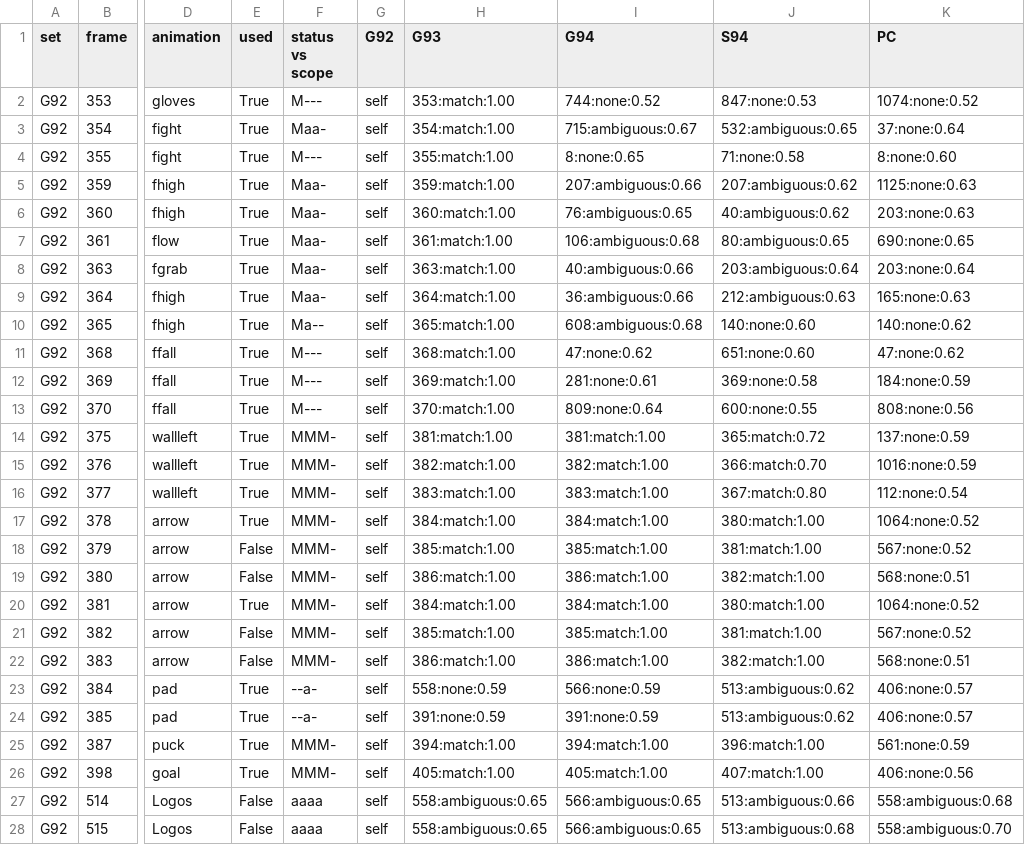
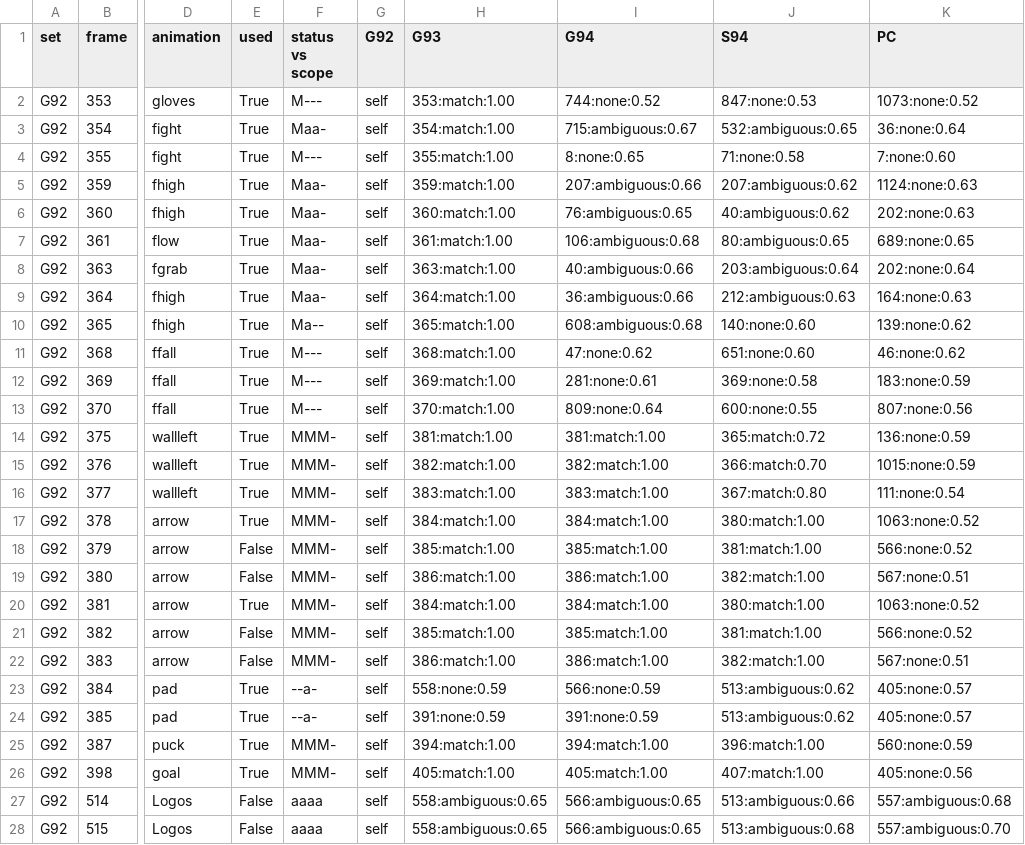
Before and after one commit to abdulahmad/EA-NHL-Tools, a CSV file: sprite-textures/docs/platform-census/roadmap_92_93_exclusive.csv, drawn as a sheet; only a part is shown, gaps mark what is left out; the diff covers the shown part only; the diff names each change by its address in the sheet, - before the commit and + after, or states it on an @@ line.

```diff
--- a/sprite-textures/docs/platform-census/roadmap_92_93_exclusive.csv
+++ b/sprite-textures/docs/platform-census/roadmap_92_93_exclusive.csv
-K2 (PC): 1074:none:0.52
+K2 (PC): 1073:none:0.52
-K3 (PC): 37:none:0.64
+K3 (PC): 36:none:0.64
-K4 (PC): 8:none:0.60
+K4 (PC): 7:none:0.60
-K5 (PC): 1125:none:0.63
+K5 (PC): 1124:none:0.63
-K6 (PC): 203:none:0.63
+K6 (PC): 202:none:0.63
-K7 (PC): 690:none:0.65
+K7 (PC): 689:none:0.65
-K8 (PC): 203:none:0.64
+K8 (PC): 202:none:0.64
-K9 (PC): 165:none:0.63
+K9 (PC): 164:none:0.63
-K10 (PC): 140:none:0.62
+K10 (PC): 139:none:0.62
-K11 (PC): 47:none:0.62
+K11 (PC): 46:none:0.62
-K12 (PC): 184:none:0.59
+K12 (PC): 183:none:0.59
-K13 (PC): 808:none:0.56
+K13 (PC): 807:none:0.56
-K14 (PC): 137:none:0.59
+K14 (PC): 136:none:0.59
-K15 (PC): 1016:none:0.59
+K15 (PC): 1015:none:0.59
-K16 (PC): 112:none:0.54
+K16 (PC): 111:none:0.54
-K17 (PC): 1064:none:0.52
+K17 (PC): 1063:none:0.52
-K18 (PC): 567:none:0.52
+K18 (PC): 566:none:0.52
-K19 (PC): 568:none:0.51
+K19 (PC): 567:none:0.51
-K20 (PC): 1064:none:0.52
+K20 (PC): 1063:none:0.52
-K21 (PC): 567:none:0.52
+K21 (PC): 566:none:0.52
-K22 (PC): 568:none:0.51
+K22 (PC): 567:none:0.51
-K23:K24 (PC): 406:none:0.57
+K23:K24 (PC): 405:none:0.57
-K25 (PC): 561:none:0.59
+K25 (PC): 560:none:0.59
-K26 (PC): 406:none:0.56
+K26 (PC): 405:none:0.56
-K27 (PC): 558:ambiguous:0.68
+K27 (PC): 557:ambiguous:0.68
-K28 (PC): 558:ambiguous:0.70
+K28 (PC): 557:ambiguous:0.70
```
Also changed, not shown: 45 edited cells elsewhere in this file, sprite-textures/docs/platform-census/roadmap_missing_from_pc.csv, sprite-textures/docs/platform-census/roadmap_snes_only.csv, 11 other files.
